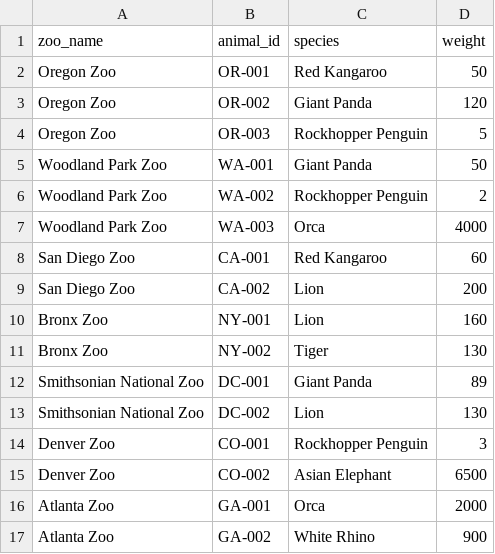
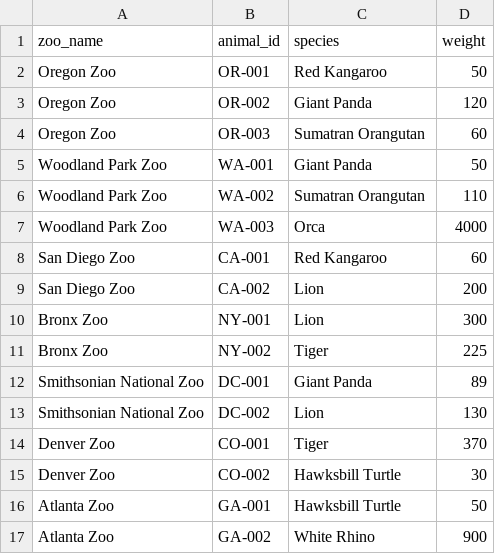
Before and after one commit to bpowers24/Demo-Repo, a CSV file: Data/1_raw/zoo_animals_raw.csv, drawn as a sheet.

Commit message:
update data files

```diff
--- a/Data/1_raw/zoo_animals_raw.csv
+++ b/Data/1_raw/zoo_animals_raw.csv
@@ -3,5 +3,5 @@ Oregon Zoo,OR-001,Red Kangaroo,50
 Oregon Zoo,OR-002,Giant Panda,120
-Oregon Zoo,OR-003,Rockhopper Penguin,5
+Oregon Zoo,OR-003,Sumatran Orangutan,60
 Woodland Park Zoo,WA-001,Giant Panda,50
-Woodland Park Zoo,WA-002,Rockhopper Penguin,2
+Woodland Park Zoo,WA-002,Sumatran Orangutan,110
 Woodland Park Zoo,WA-003,Orca,4000
@@ -9,9 +9,9 @@ San Diego Zoo,CA-001,Red Kangaroo,60
 San Diego Zoo,CA-002,Lion,200
-Bronx Zoo,NY-001,Lion,160
-Bronx Zoo,NY-002,Tiger,130
+Bronx Zoo,NY-001,Lion,300
+Bronx Zoo,NY-002,Tiger,225
 Smithsonian National Zoo,DC-001,Giant Panda,89
 Smithsonian National Zoo,DC-002,Lion,130
-Denver Zoo,CO-001,Rockhopper Penguin,3
-Denver Zoo,CO-002,Asian Elephant,6500
-Atlanta Zoo,GA-001,Orca,2000
+Denver Zoo,CO-001,Tiger,370
+Denver Zoo,CO-002,Hawksbill Turtle,30
+Atlanta Zoo,GA-001,Hawksbill Turtle,50
 Atlanta Zoo,GA-002,White Rhino,900
```
Also changed, not shown: 1 other file.
